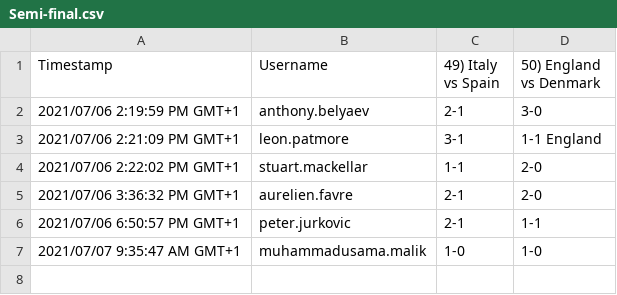
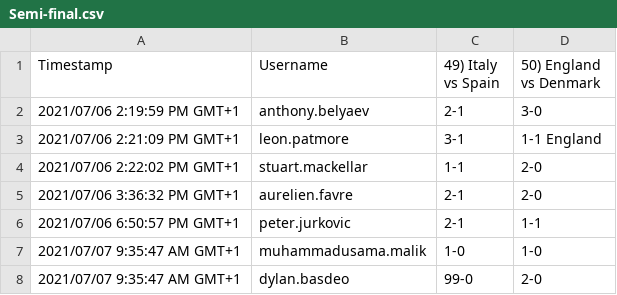
Before and after one commit to avbelyaev/random, a CSV file: euro-2020/playoffs/bets/Semi-final.csv, drawn as a sheet; the diff names each change by its address in the sheet, - before the commit and + after, or states it on an @@ line.

Commit message:
added missing dylan's bet

```diff
--- a/euro-2020/playoffs/bets/Semi-final.csv
+++ b/euro-2020/playoffs/bets/Semi-final.csv
+row 8: 2021/07/07 9:35:47 AM GMT+1 | dylan.basdeo | 99-0 | 2-0
```
Also changed, not shown: 4 other files.
